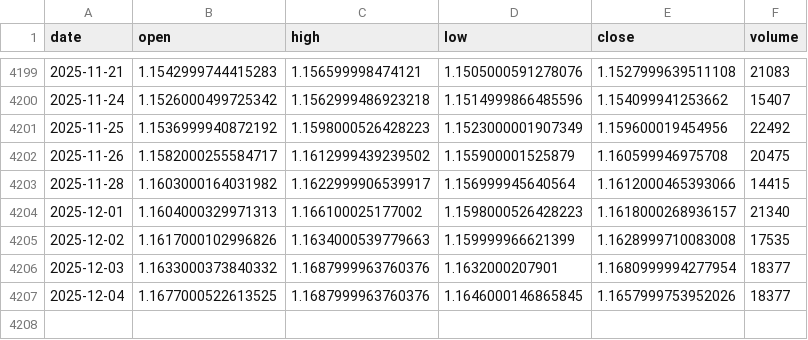
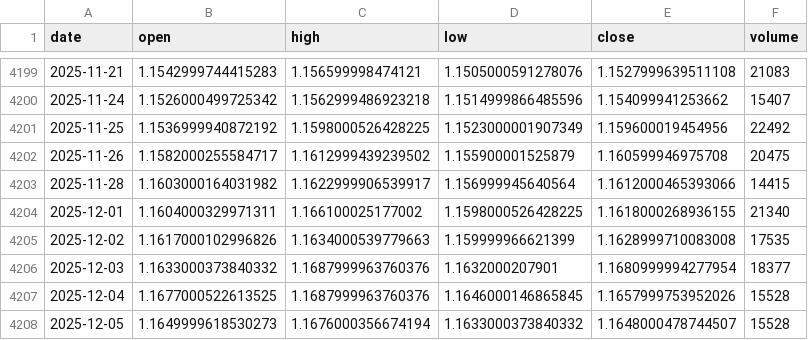
Before and after one commit to LukeGSW/AnalisiCiclica-M6E, a CSV file: data/M6E=F/historical_data.csv, drawn as a sheet; only a part is shown, gaps mark what is left out.

```diff
--- a/data/M6E=F/historical_data.csv
+++ b/data/M6E=F/historical_data.csv
@@ -4200,8 +4200,9 @@ date,open,high,low,close,volume
 2025-11-24,1.1526000499725342,1.1562999486923218,1.1514999866485596,1.154099941253662,15407
-2025-11-25,1.1536999940872192,1.1598000526428223,1.1523000001907349,1.159600019454956,22492
+2025-11-25,1.1536999940872192,1.1598000526428225,1.1523000001907349,1.159600019454956,22492
 2025-11-26,1.1582000255584717,1.1612999439239502,1.155900001525879,1.160599946975708,20475
 2025-11-28,1.1603000164031982,1.1622999906539917,1.156999945640564,1.1612000465393066,14415
-2025-12-01,1.1604000329971313,1.166100025177002,1.1598000526428223,1.1618000268936157,21340
+2025-12-01,1.1604000329971311,1.166100025177002,1.1598000526428225,1.1618000268936155,21340
 2025-12-02,1.1617000102996826,1.1634000539779663,1.159999966621399,1.1628999710083008,17535
 2025-12-03,1.1633000373840332,1.1687999963760376,1.1632000207901,1.1680999994277954,18377
-2025-12-04,1.1677000522613525,1.1687999963760376,1.1646000146865845,1.1657999753952026,18377
+2025-12-04,1.1677000522613525,1.1687999963760376,1.1646000146865845,1.1657999753952026,15528
+2025-12-05,1.1649999618530273,1.1676000356674194,1.1633000373840332,1.1648000478744507,15528
```
Also changed, not shown: data/M6E=F/signals.csv, 3 other files.
